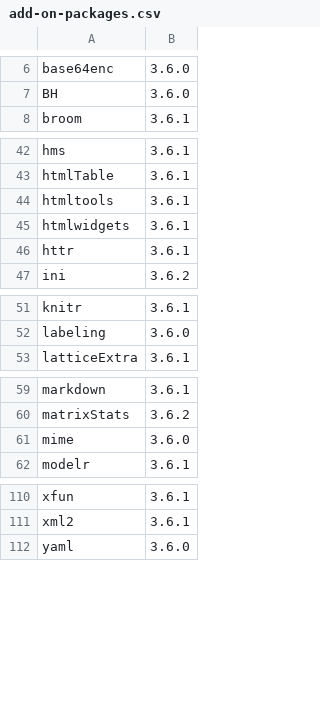
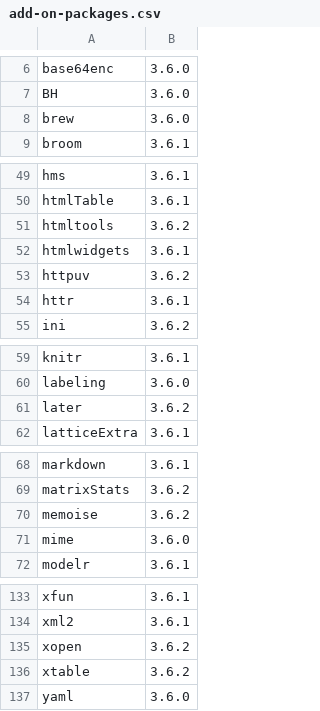
Before and after one commit to jkee2/packages-report, a CSV file: data/add-on-packages.csv, drawn as a sheet; only a part is shown, gaps mark what is left out; the diff covers the shown part only.

```diff
--- a/data/add-on-packages.csv
+++ b/data/add-on-packages.csv
@@ -7,2 +7,3 @@ base64enc,3.6.0
 BH,3.6.0
+brew,3.6.0
 broom,3.6.1
@@ -43,4 +50,5 @@ hms,3.6.1
 htmlTable,3.6.1
-htmltools,3.6.1
+htmltools,3.6.2
 htmlwidgets,3.6.1
+httpuv,3.6.2
 httr,3.6.1
@@ -52,2 +60,3 @@ knitr,3.6.1
 labeling,3.6.0
+later,3.6.2
 latticeExtra,3.6.1
@@ -60,2 +69,3 @@ markdown,3.6.1
 matrixStats,3.6.2
+memoise,3.6.2
 mime,3.6.0
@@ -111,2 +134,4 @@ xfun,3.6.1
 xml2,3.6.1
+xopen,3.6.2
+xtable,3.6.2
 yaml,3.6.0
```
Also changed, not shown: 19 added rows and 1 edited cell elsewhere in this file, data/installed-packages.csv, 6 other files.
